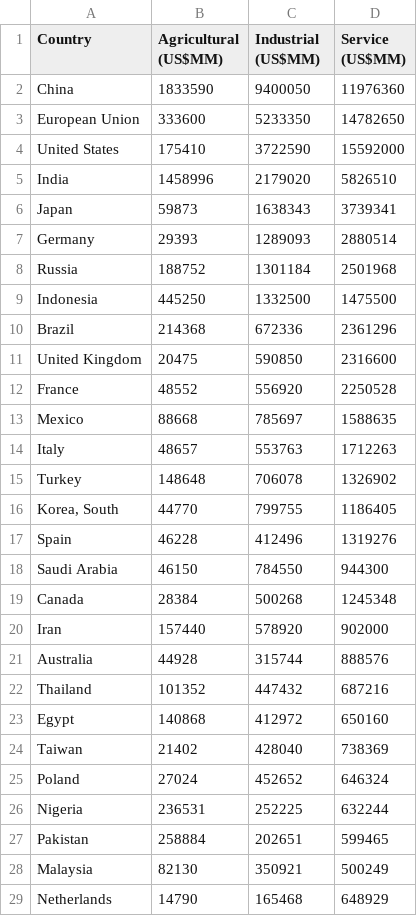
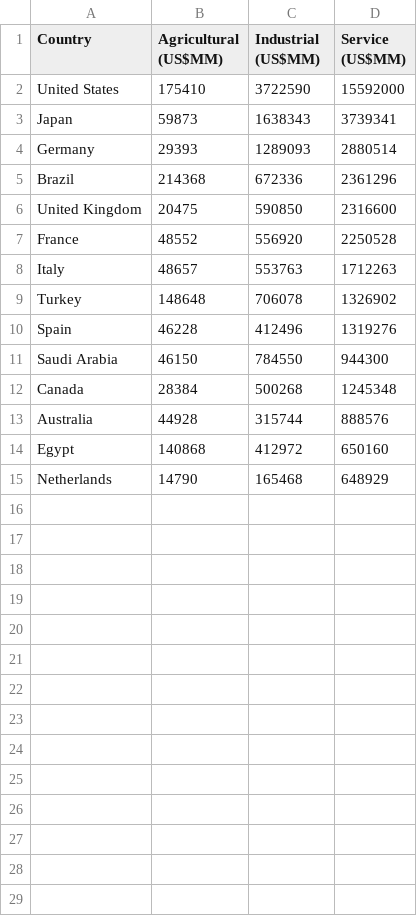
Before and after one commit to rawgraphs/rawgraphs-app, a TSV file: public/sample-datasets/Stacked barchart - GDP sector composition.tsv, drawn as a sheet; only a part is shown; the diff covers the shown part only; the diff names each change by its address in the sheet, - before the commit and + after, or states it on an @@ line.

Commit message:
Update Stacked barchart - GDP sector composition.tsv

```diff
--- a/public/sample-datasets/Stacked barchart - GDP sector composition.tsv
+++ b/public/sample-datasets/Stacked barchart - GDP sector composition.tsv
-row 2: China | 1833590 | 9400050 | 11976360
-row 3: European Union | 333600 | 5233350 | 14782650
-row 5: India | 1458996 | 2179020 | 5826510
-row 8: Russia | 188752 | 1301184 | 2501968
-row 9: Indonesia | 445250 | 1332500 | 1475500
-row 13: Mexico | 88668 | 785697 | 1588635
-row 16: Korea, South | 44770 | 799755 | 1186405
-row 20: Iran | 157440 | 578920 | 902000
-row 22: Thailand | 101352 | 447432 | 687216
-row 24: Taiwan | 21402 | 428040 | 738369
-row 25: Poland | 27024 | 452652 | 646324
-row 26: Nigeria | 236531 | 252225 | 632244
-row 27: Pakistan | 258884 | 202651 | 599465
-row 28: Malaysia | 82130 | 350921 | 500249
```
Also changed, not shown: 2 removed rows elsewhere in this file.
